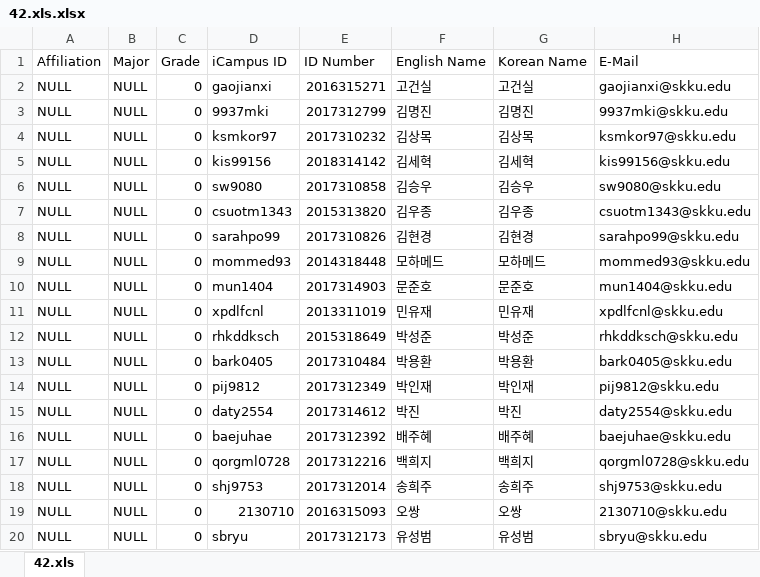
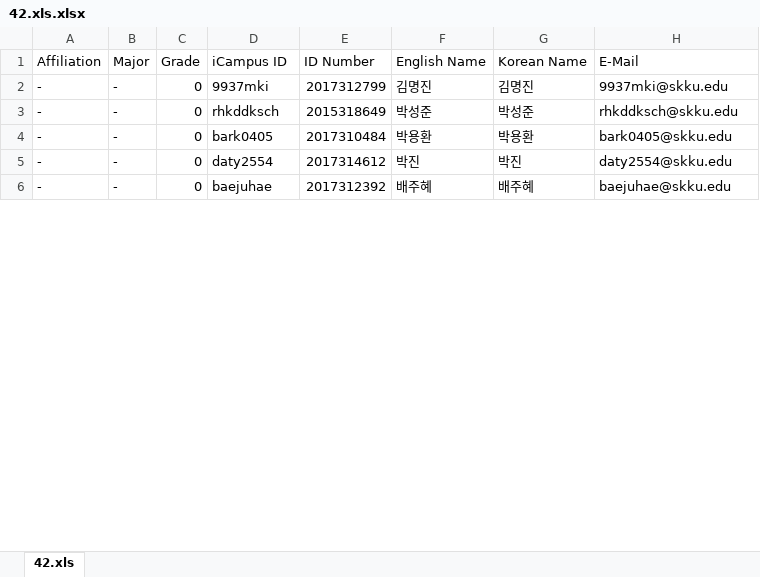
Before and after one commit to platinum78/learninglab-home, an Excel workbook: data/temp/rosterupload/42.xls.xlsx, sheet 42.xls, drawn as a sheet; only a part is shown; values as stored, in another font and other column widths than the file's, no borders; charts and pictures not drawn; removed rows and columns are numbered as before the commit, all else as after; the diff covers the shown part only; the diff names each change by its address in the sheet, - before the commit and + after, or states it on an @@ line.

```diff
--- a/data/temp/rosterupload/42.xls.xlsx (sheet 42.xls)
+++ b/data/temp/rosterupload/42.xls.xlsx (sheet 42.xls)
-row 2: NULL | NULL | 0 | gaojianxi | 2016315271 | 고건실 | 고건실 | gaojianxi@skku.edu
-A2 (Affiliation): NULL
+A2 (Affiliation): -
-B2 (Major): NULL
+B2 (Major): -
-row 4: NULL | NULL | 0 | ksmkor97 | 2017310232 | 김상목 | 김상목 | ksmkor97@skku.edu
-row 5: NULL | NULL | 0 | kis99156 | 2018314142 | 김세혁 | 김세혁 | kis99156@skku.edu
-row 6: NULL | NULL | 0 | sw9080 | 2017310858 | 김승우 | 김승우 | sw9080@skku.edu
-row 7: NULL | NULL | 0 | csuotm1343 | 2015313820 | 김우종 | 김우종 | csuotm1343@skku.edu
-row 8: NULL | NULL | 0 | sarahpo99 | 2017310826 | 김현경 | 김현경 | sarahpo99@skku.edu
-row 9: NULL | NULL | 0 | mommed93 | 2014318448 | 모하메드 | 모하메드 | mommed93@skku.edu
-row 10: NULL | NULL | 0 | mun1404 | 2017314903 | 문준호 | 문준호 | mun1404@skku.edu
-row 11: NULL | NULL | 0 | xpdlfcnl | 2013311019 | 민유재 | 민유재 | xpdlfcnl@skku.edu
-A3:A4 (Affiliation): NULL
+A3:A4 (Affiliation): -
-B3:B4 (Major): NULL
+B3:B4 (Major): -
-row 14: NULL | NULL | 0 | pij9812 | 2017312349 | 박인재 | 박인재 | pij9812@skku.edu
-A5:A6 (Affiliation): NULL
+A5:A6 (Affiliation): -
-B5:B6 (Major): NULL
+B5:B6 (Major): -
-row 17: NULL | NULL | 0 | qorgml0728 | 2017312216 | 백희지 | 백희지 | qorgml0728@skku.edu
-row 18: NULL | NULL | 0 | shj9753 | 2017312014 | 송희주 | 송희주 | shj9753@skku.edu
-row 19: NULL | NULL | 0 | 2130710 | 2016315093 | 오쌍 | 오쌍 | 2130710@skku.edu
-row 20: NULL | NULL | 0 | sbryu | 2017312173 | 유성범 | 유성범 | sbryu@skku.edu
```
Also changed, not shown: 1 added row, 18 removed rows and 16 edited cells elsewhere in this sheet, formulas that keep their value, charts or pictures, data/temp/rosterupload/41.xls.xlsx, data/temp/rosterupload/43.xls.xlsx, 10 other files.
